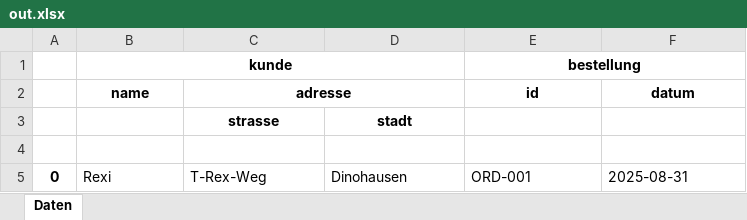
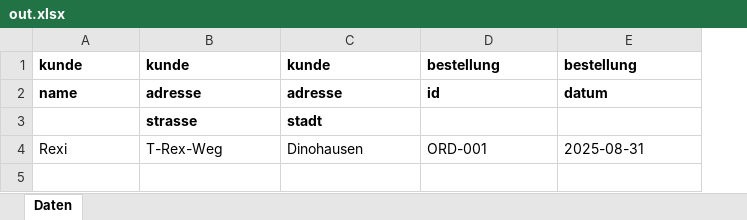
Before and after one commit to StefanSchade/spreadsheet-handling, an Excel workbook: scripts/spreadsheet_handling/out.xlsx, sheet Daten, drawn as a sheet; values as stored, in another font and other column widths than the file's, no borders; removed rows and columns are numbered as before the commit, all else as after; the diff names each change by its address in the sheet, - before the commit and + after, or states it on an @@ line.

Commit message:
avoid index column in spreadsheet by using custom writer

```diff
--- a/scripts/spreadsheet_handling/out.xlsx (sheet Daten)
+++ b/scripts/spreadsheet_handling/out.xlsx (sheet Daten)
-column A, row 5: 0
-A1 alignment: center
+A1 alignment: left
-B1:D1 merged
-B1: (empty)
+B1: kunde
-C1: (empty)
+C1: kunde
-D1 alignment: center
+D1 alignment: left
-E1:F1 merged
-E1: (empty)
+E1: bestellung
-A2:B2 alignment: center
+A2:B2 alignment: left
-C2:D2 merged
-C2: (empty)
+C2: adresse
-D2:E2 alignment: center
+D2:E2 alignment: left
-B3:C3 alignment: center
+B3:C3 alignment: left
-row 4: (empty)
```
Also changed, not shown: 1 other file.
